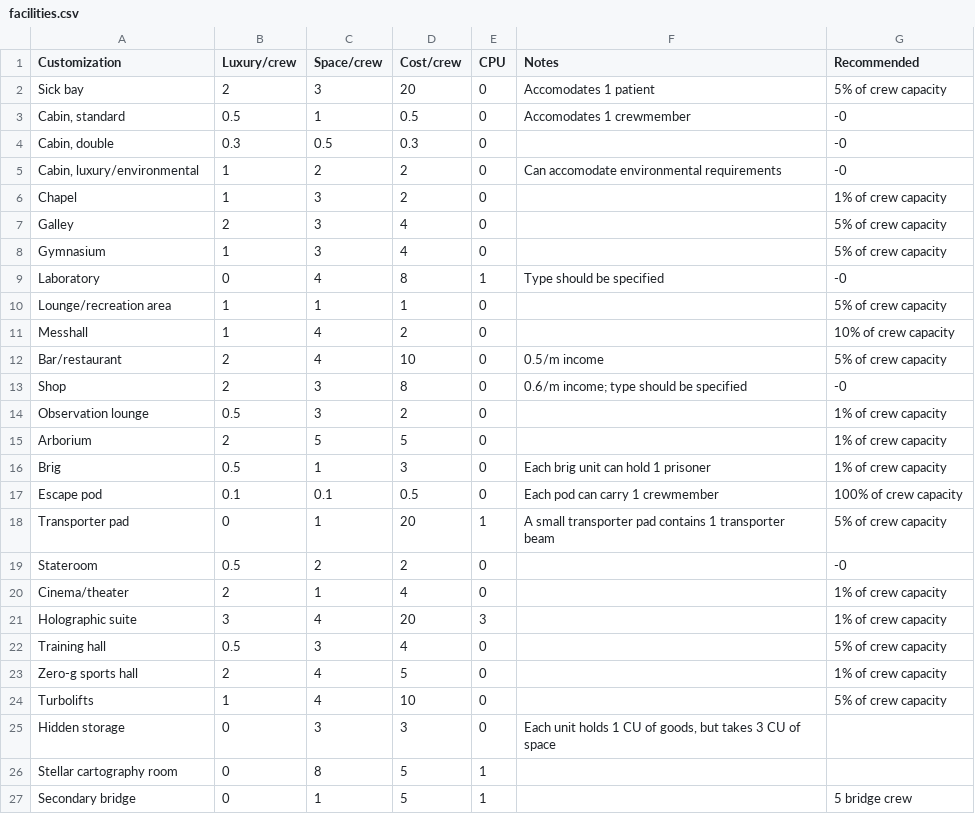
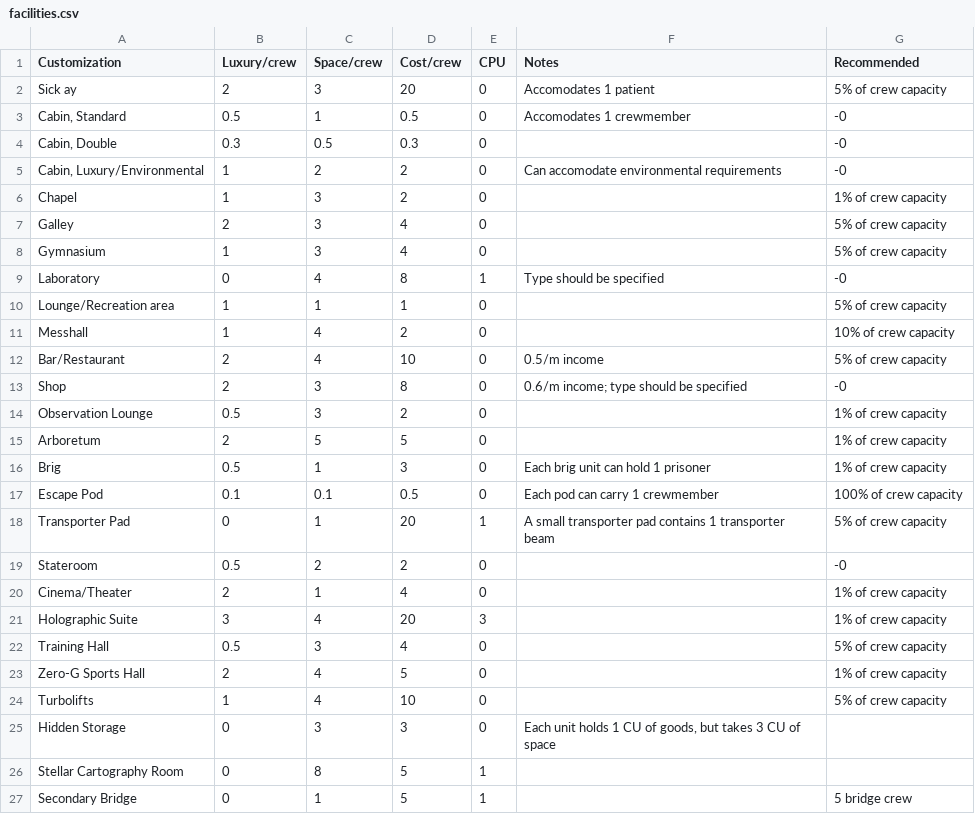
Before and after one commit to herosheets/woin-starships, a CSV file: starship_data/facilities.csv, drawn as a sheet.

Commit message:
Update facilities.csv

```diff
--- a/starship_data/facilities.csv
+++ b/starship_data/facilities.csv
@@ -1,6 +1,6 @@
 Customization,Luxury/crew,Space/crew,Cost/crew,CPU,Notes,Recommended
-Sick bay,2,3,20,0,Accomodates 1 patient,5% of crew capacity
-"Cabin, standard",0.5,1,0.5,0,Accomodates 1 crewmember,-0
-"Cabin, double",0.3,0.5,0.3,0,,-0
-"Cabin, luxury/environmental",1,2,2,0,Can accomodate environmental requirements,-0
+Sick ay,2,3,20,0,Accomodates 1 patient,5% of crew capacity
+"Cabin, Standard",0.5,1,0.5,0,Accomodates 1 crewmember,-0
+"Cabin, Double",0.3,0.5,0.3,0,,-0
+"Cabin, Luxury/Environmental",1,2,2,0,Can accomodate environmental requirements,-0
 Chapel,1,3,2,0,,1% of crew capacity
@@ -9,19 +9,19 @@ Gymnasium,1,3,4,0,,5% of crew capacity
 Laboratory,0,4,8,1,Type should be specified,-0
-Lounge/recreation area,1,1,1,0,,5% of crew capacity
+Lounge/Recreation area,1,1,1,0,,5% of crew capacity
 Messhall,1,4,2,0,,10% of crew capacity
-Bar/restaurant,2,4,10,0,0.5/m income,5% of crew capacity
+Bar/Restaurant,2,4,10,0,0.5/m income,5% of crew capacity
 Shop,2,3,8,0,0.6/m income; type should be specified,-0
-Observation lounge,0.5,3,2,0,,1% of crew capacity
-Arborium,2,5,5,0,,1% of crew capacity
+Observation Lounge,0.5,3,2,0,,1% of crew capacity
+Arboretum,2,5,5,0,,1% of crew capacity
 Brig,0.5,1,3,0,Each brig unit can hold 1 prisoner,1% of crew capacity
-Escape pod,0.1,0.1,0.5,0,Each pod can carry 1 crewmember,100% of crew capacity
-Transporter pad,0,1,20,1,A small transporter pad contains 1 transporter beam,5% of crew capacity
+Escape Pod,0.1,0.1,0.5,0,Each pod can carry 1 crewmember,100% of crew capacity
+Transporter Pad,0,1,20,1,A small transporter pad contains 1 transporter beam,5% of crew capacity
 Stateroom,0.5,2,2,0,,-0
-Cinema/theater,2,1,4,0,,1% of crew capacity
-Holographic suite,3,4,20,3,,1% of crew capacity
-Training hall,0.5,3,4,0,,5% of crew capacity
-Zero-g sports hall,2,4,5,0,,1% of crew capacity
+Cinema/Theater,2,1,4,0,,1% of crew capacity
+Holographic Suite,3,4,20,3,,1% of crew capacity
+Training Hall,0.5,3,4,0,,5% of crew capacity
+Zero-G Sports Hall,2,4,5,0,,1% of crew capacity
 Turbolifts,1,4,10,0,,5% of crew capacity
-Hidden storage,0,3,3,0,"Each unit holds 1 CU of goods, but takes 3 CU of space",
-Stellar cartography room,0,8,5,1,,
-Secondary bridge,0,1,5,1,,5 bridge crew
+Hidden Storage,0,3,3,0,"Each unit holds 1 CU of goods, but takes 3 CU of space",
+Stellar Cartography Room,0,8,5,1,,
+Secondary Bridge,0,1,5,1,,5 bridge crew
```
